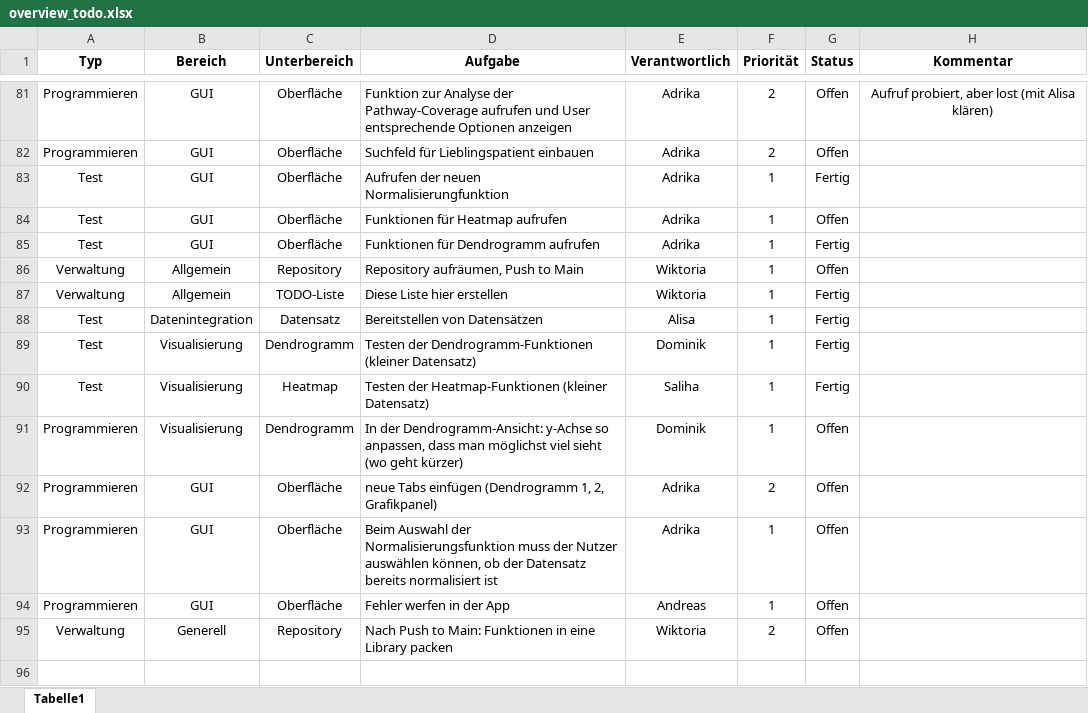
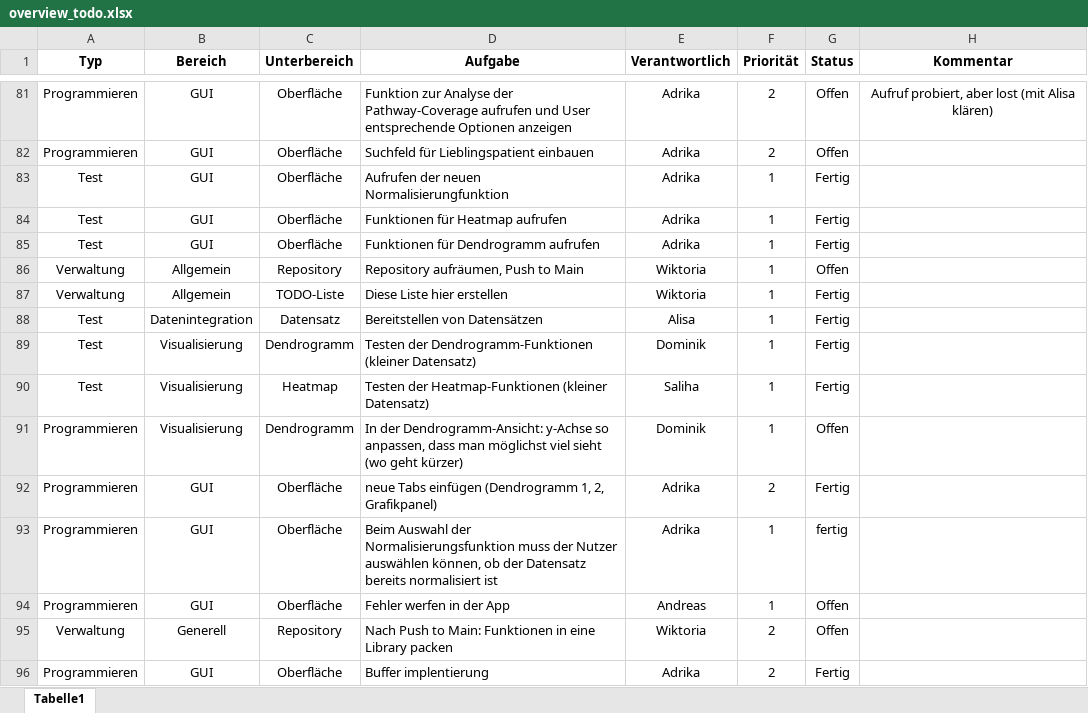
Before and after one commit to ishuii/bimi-projekt, an Excel workbook: docs/overview_todo.xlsx, sheet Tabelle1, drawn as a sheet; only a part is shown, gaps mark what is left out; values as stored, in another font and other column widths than the file's, no borders; conditional formats and table styles not drawn; the diff names each change by its address in the sheet, - before the commit and + after, or states it on an @@ line.

```diff
--- a/docs/overview_todo.xlsx (sheet Tabelle1)
+++ b/docs/overview_todo.xlsx (sheet Tabelle1)
-G84 (Status): Offen
+G84 (Status): Fertig
-G92 (Status): Offen
+G92 (Status): Fertig
-G93 (Status): Offen
+G93 (Status): fertig
+row 96: Programmieren | GUI | Oberfläche | Buffer implentierung | Adrika | 2 | Fertig
```
Also changed, not shown: 4 other files.
